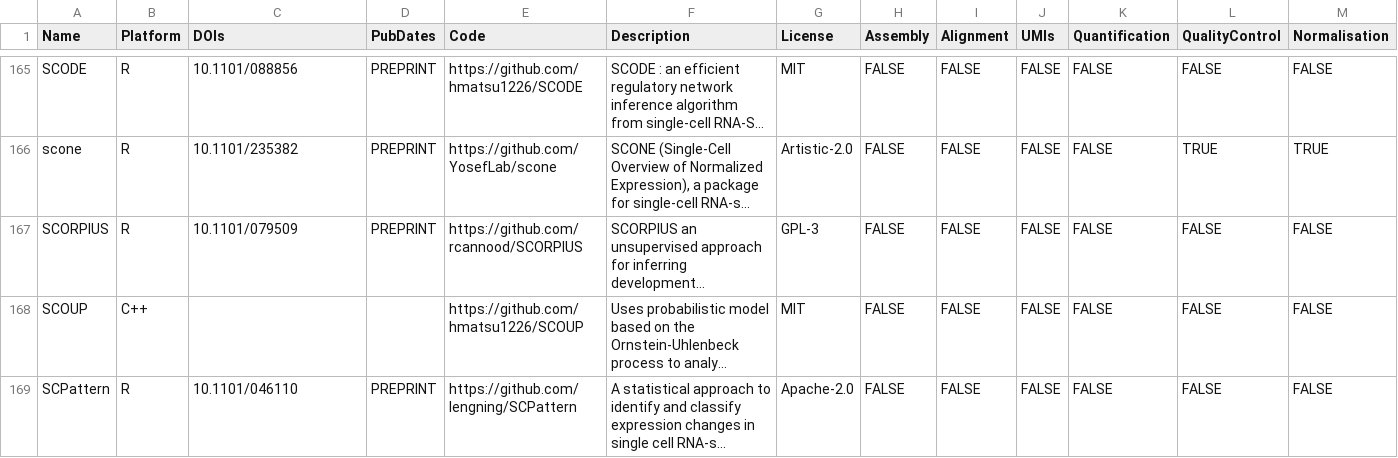
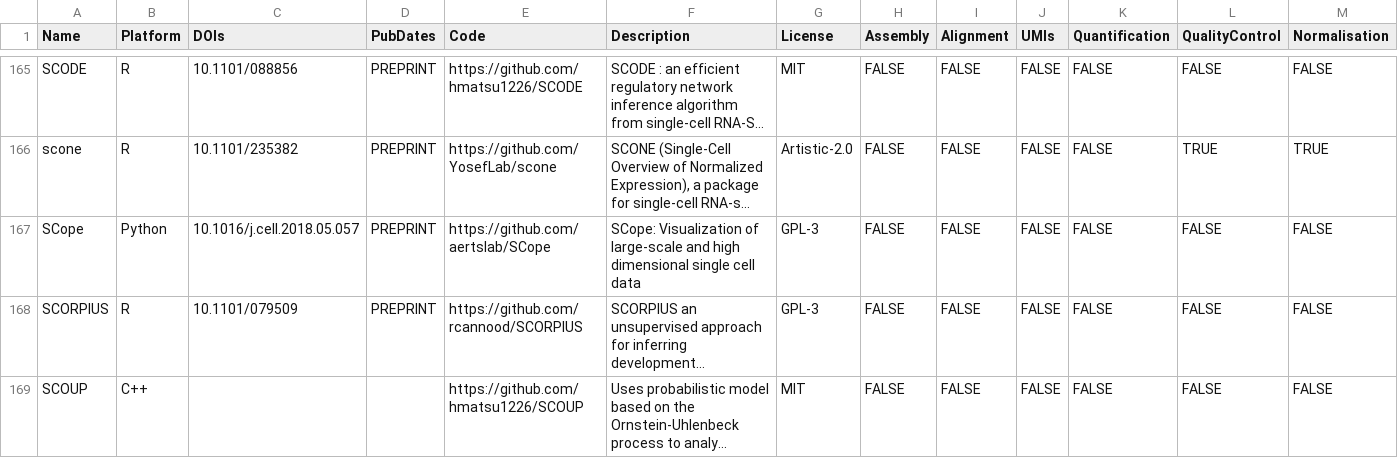
Before and after one commit to scRNA-tools/scRNA-tools, a CSV file: single_cell_software.csv, drawn as a sheet; only a part is shown, gaps mark what is left out; the shorter side is filled out with more unchanged rows; long unchanged cells end in …; rows hold the shown columns only; the diff names each change by its address in the sheet, - before the commit and + after, or states it on an @@ line.

Commit message:
SCope added

```diff
--- a/single_cell_software.csv
+++ b/single_cell_software.csv
+row 167: SCope | Python | 10.1016/j.cell.2018.05.057 | PREPRINT | https://github.com/aertslab/SCope | SCope: Visualization of large-scale and high dimensional single cell data | GPL-3 | FALSE | FALSE | FALSE | FALSE | FALSE | FALSE
```
